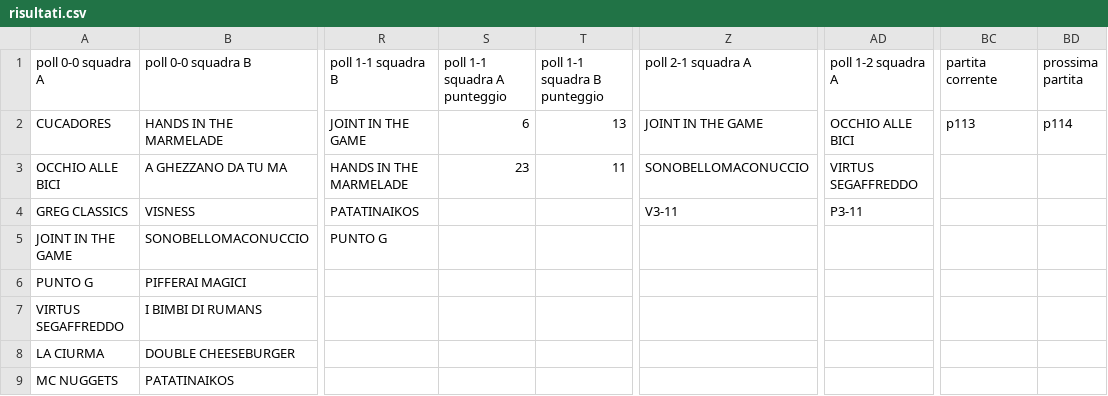
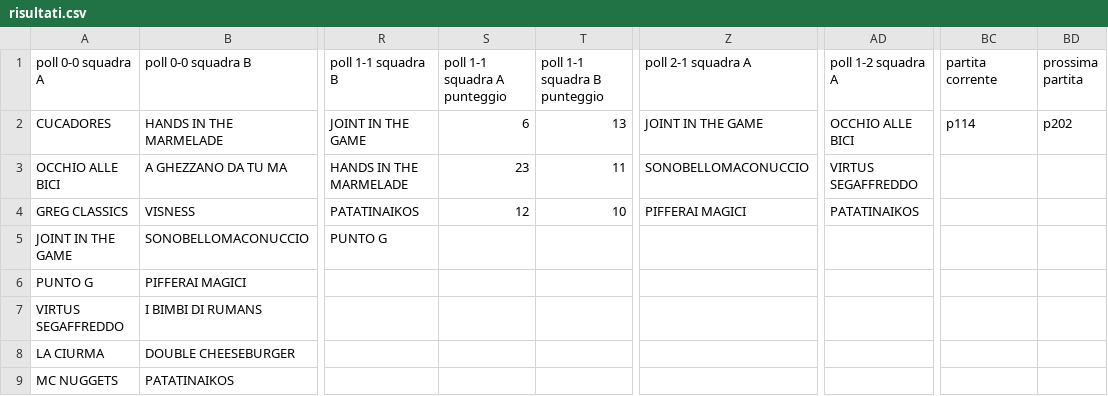
Before and after one commit to ChurchGame/ChurchGame.github.io, a CSV file: risultati.csv, drawn as a sheet; only a part is shown, gaps mark what is left out; the diff names each change by its address in the sheet, - before the commit and + after, or states it on an @@ line.

Commit message:
Update risultati.csv

```diff
--- a/risultati.csv
+++ b/risultati.csv
-BC2 (partita corrente): p113
+BC2 (partita corrente): p114
-BD2 (prossima partita): p114
+BD2 (prossima partita): p202
-S4 (poll 1-1 squadra A punteggio): (empty)
+S4 (poll 1-1 squadra A punteggio): 12
-T4 (poll 1-1 squadra B punteggio): (empty)
+T4 (poll 1-1 squadra B punteggio): 10
-Z4 (poll 2-1 squadra A): V3-11
+Z4 (poll 2-1 squadra A): PIFFERAI MAGICI
-AD4 (poll 1-2 squadra A): P3-11
+AD4 (poll 1-2 squadra A): PATATINAIKOS
```
